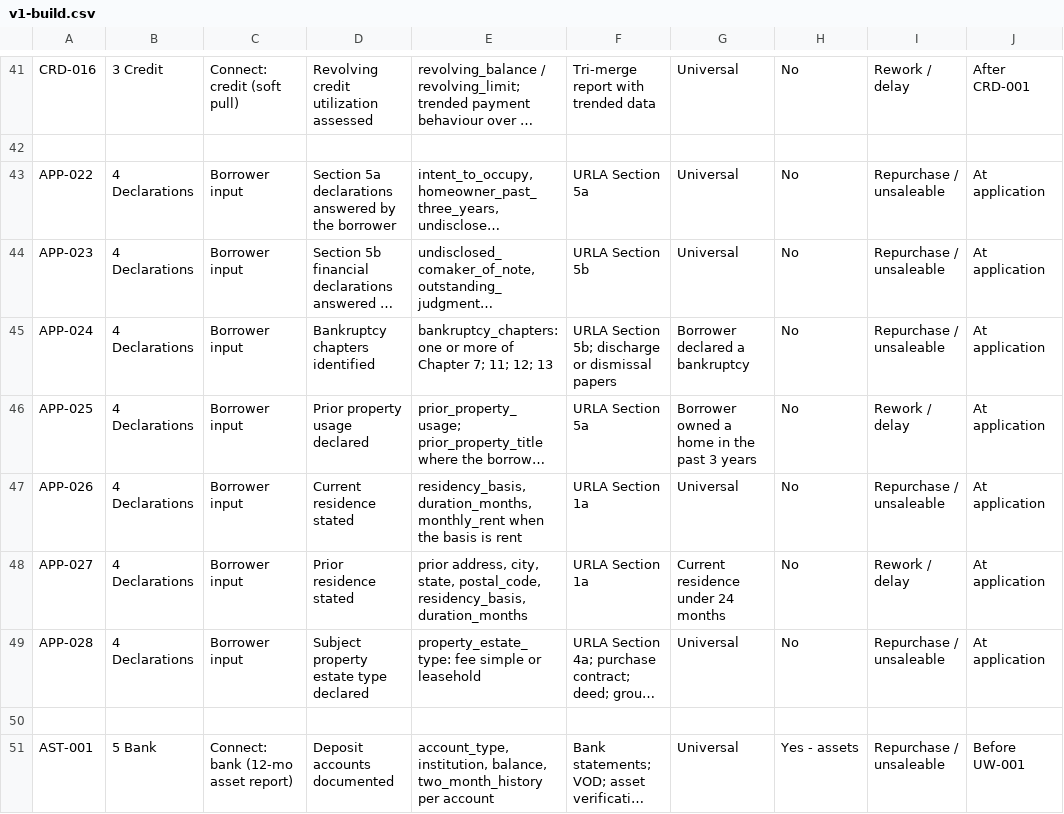
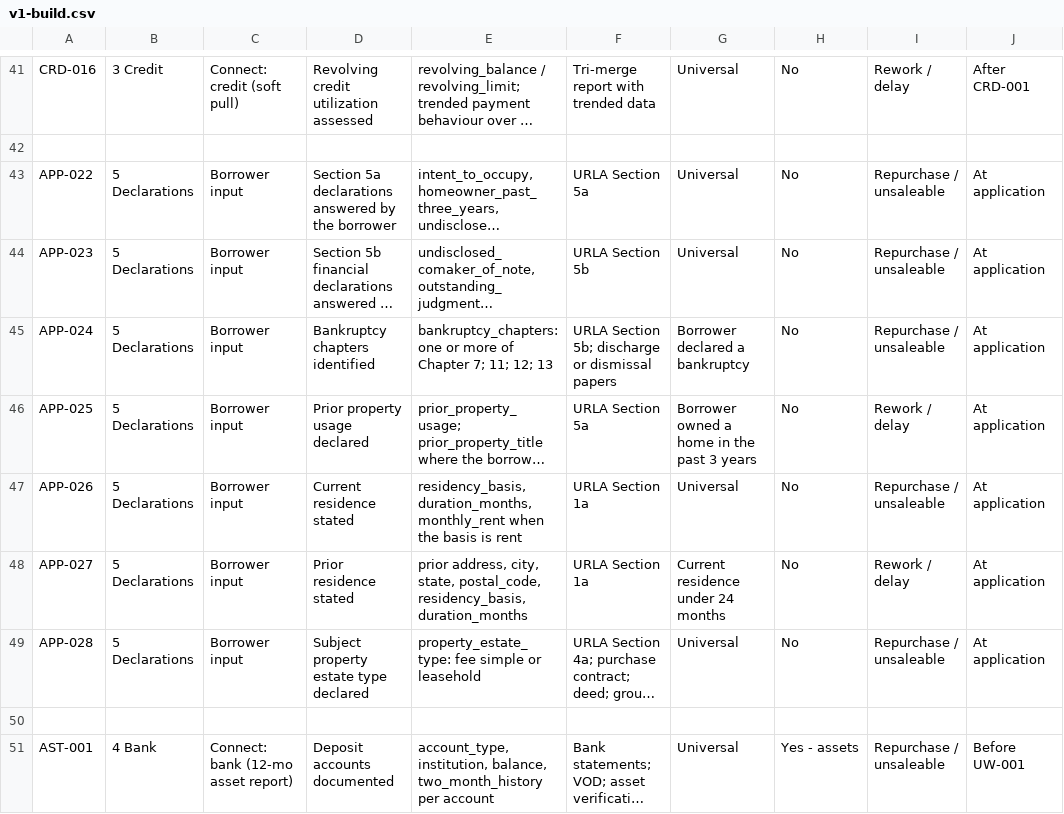
Before and after one commit to Walt-Home/Homestead-Mortgages, a CSV file: data/v1-build.csv, drawn as a sheet; only a part is shown, gaps mark what is left out; long unchanged cells end in …; the diff covers the shown part only; the diff names each change by its address in the sheet, - before the commit and + after, or states it on an @@ line.

```diff
--- a/data/v1-build.csv
+++ b/data/v1-build.csv
-B43:B49: 4 Declarations
+B43:B49: 5 Declarations
-B51: 5 Bank
+B51: 4 Bank
```
Also changed, not shown: 1 added row, 1 removed row and 10 edited cells elsewhere in this file, 53 other files.
